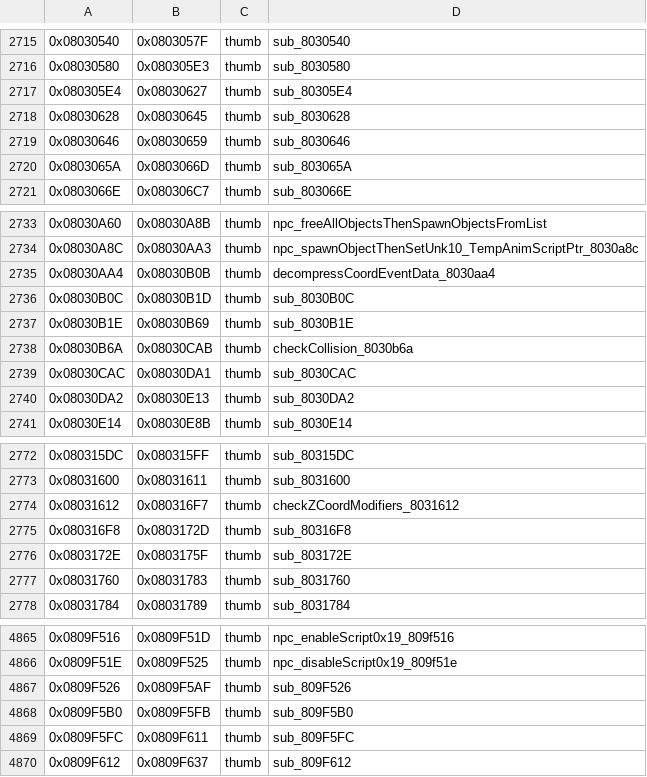
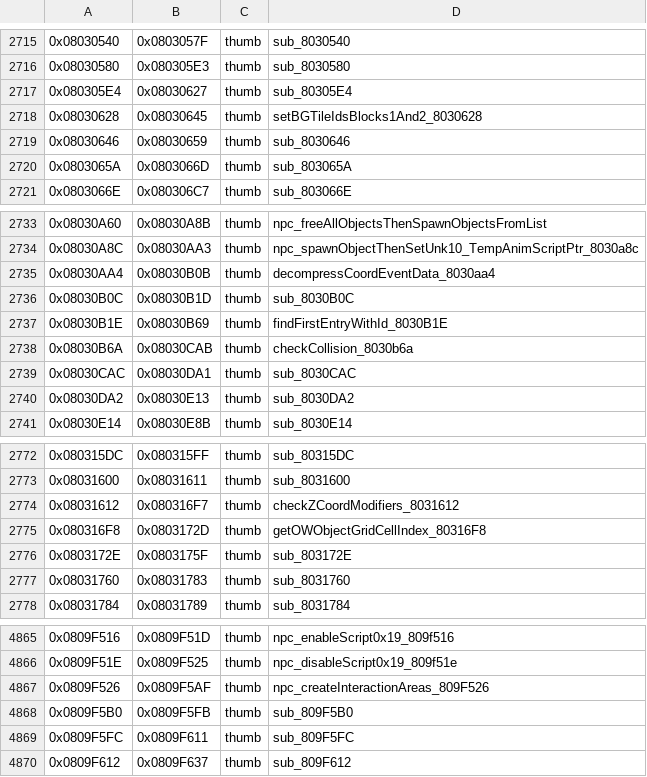
Before and after one commit to alex-berliner/bn6f-recomp, a TSV file: symbols/function_boundaries.tsv, drawn as a sheet; only a part is shown, gaps mark what is left out.

```diff
--- a/symbols/function_boundaries.tsv
+++ b/symbols/function_boundaries.tsv
@@ -2717,3 +2717,3 @@
 0x080305E4	0x08030627	thumb	sub_80305E4
-0x08030628	0x08030645	thumb	sub_8030628
+0x08030628	0x08030645	thumb	setBGTileIdsBlocks1And2_8030628
 0x08030646	0x08030659	thumb	sub_8030646
@@ -2736,3 +2736,3 @@
 0x08030B0C	0x08030B1D	thumb	sub_8030B0C
-0x08030B1E	0x08030B69	thumb	sub_8030B1E
+0x08030B1E	0x08030B69	thumb	findFirstEntryWithId_8030B1E
 0x08030B6A	0x08030CAB	thumb	checkCollision_8030b6a
@@ -2774,3 +2774,3 @@
 0x08031612	0x080316F7	thumb	checkZCoordModifiers_8031612
-0x080316F8	0x0803172D	thumb	sub_80316F8
+0x080316F8	0x0803172D	thumb	getOWObjectGridCellIndex_80316F8
 0x0803172E	0x0803175F	thumb	sub_803172E
@@ -4866,3 +4866,3 @@
 0x0809F51E	0x0809F525	thumb	npc_disableScript0x19_809f51e
-0x0809F526	0x0809F5AF	thumb	sub_809F526
+0x0809F526	0x0809F5AF	thumb	npc_createInteractionAreas_809F526
 0x0809F5B0	0x0809F5FB	thumb	sub_809F5B0
```
Also changed, not shown: symbols/imported_symbols.tsv, 9 other files.
